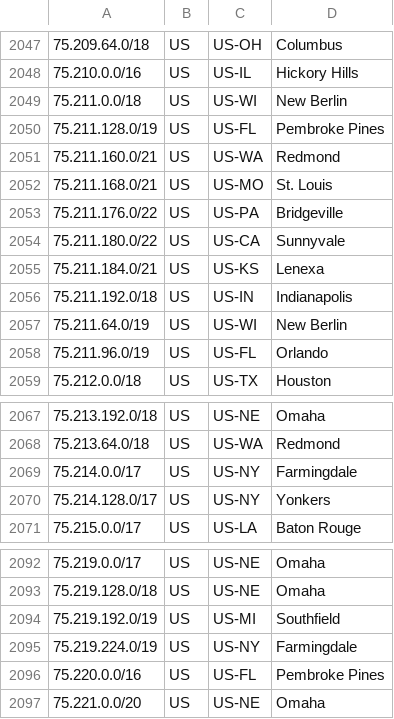
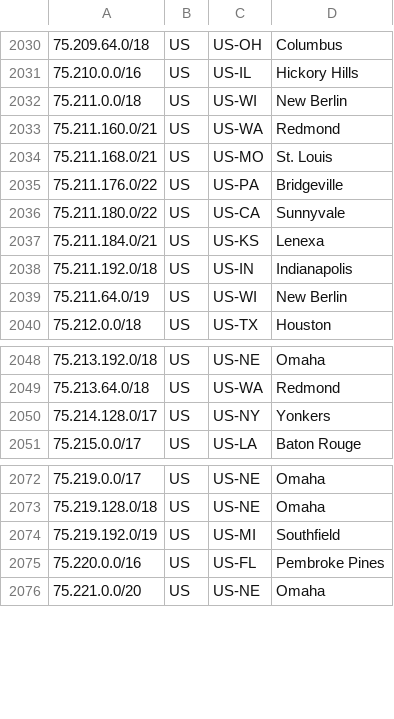
Before and after one commit to Verizon/verizon-geofeed, a CSV file: feed.csv, drawn as a sheet; only a part is shown, gaps mark what is left out; the diff covers the shown part only; the diff names each change by its address in the sheet, - before the commit and + after, or states it on an @@ line.

```diff
--- a/feed.csv
+++ b/feed.csv
-row 2050: 75.211.128.0/19 | US | US-FL | Pembroke Pines
-row 2058: 75.211.96.0/19 | US | US-FL | Orlando
-row 2069: 75.214.0.0/17 | US | US-NY | Farmingdale
-row 2095: 75.219.224.0/19 | US | US-NY | Farmingdale
```
Also changed, not shown: 17 removed rows elsewhere in this file, 1 other file.
